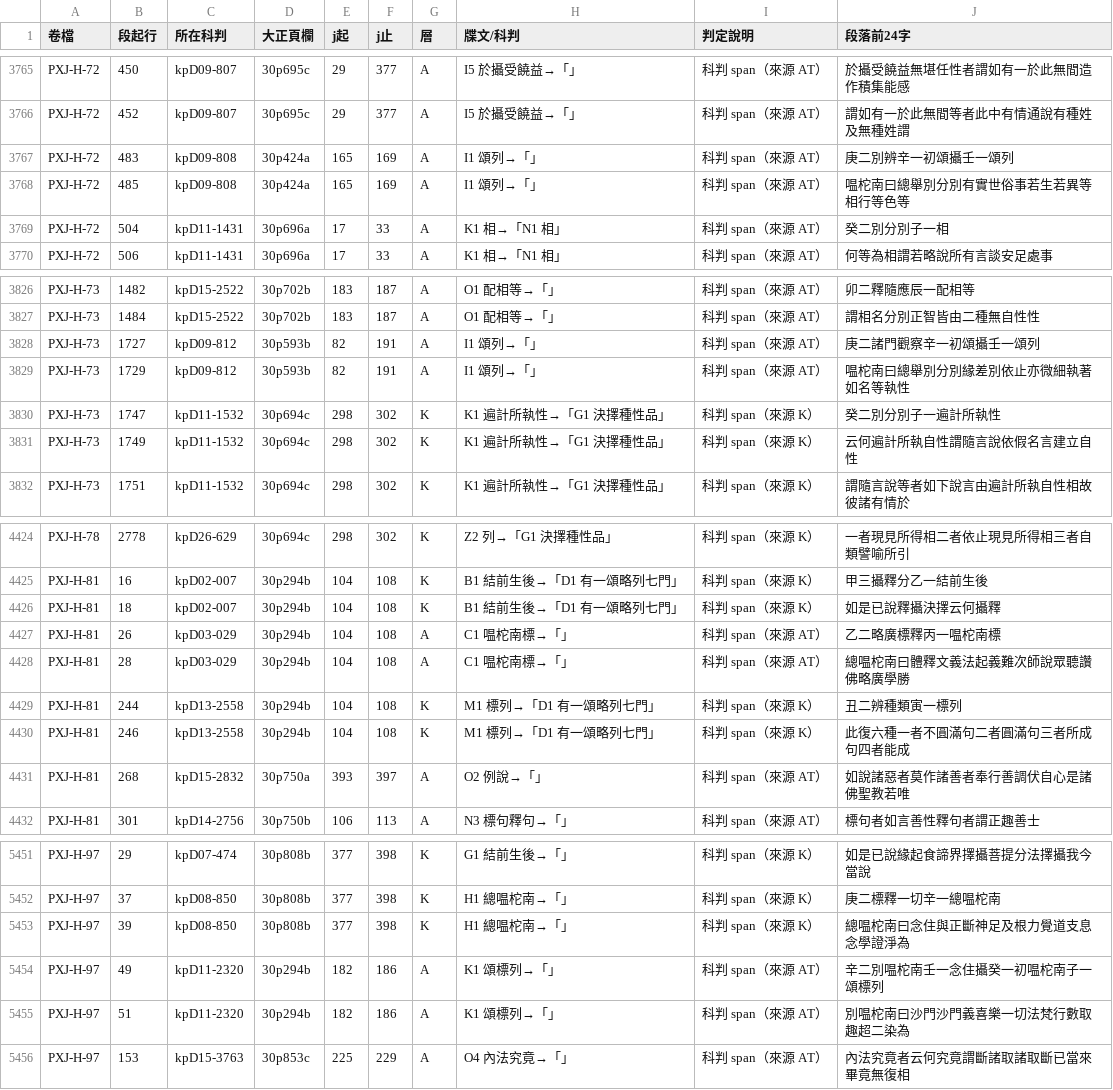
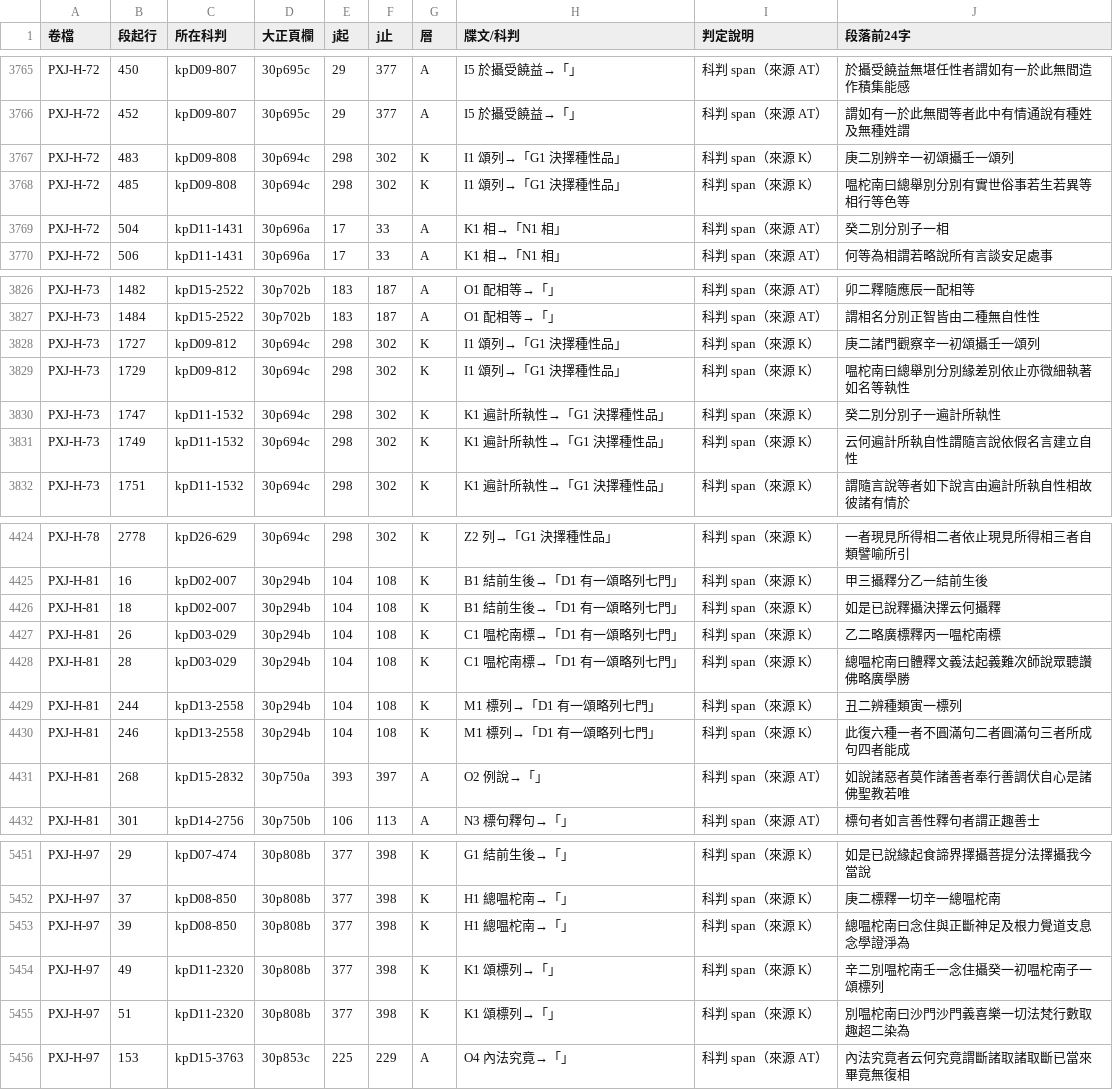
Before and after one commit to accelon/yogacarabhumi-dila, a CSV file: link-audit/data/zhu-refs-PXJ-H-review.csv, drawn as a sheet; only a part is shown, gaps mark what is left out.

Commit message:
fix(link-audit): v20 D 層加合理性閘——現掛鏈經轉掛也會被平行文句騙
抽檢 review.csv 抓到論釋「F1 頌」的 D 層現掛（轉披尋記 kpD05-001）解出 30p424a
卷29 窗，而該頌在卷1：披尋記卷一 600 餘窗全在 279a-283c，唯 3 條離群（嗢柁南等
全書反覆短語被單調前推讓給別卷）。現掛鏈第一手，但它指的窗出自我們的 span 表，
離群值沿鏈傳下去。三道修正：① AT 直掛 > AP 轉掛（原取檔案序第一條可解讀者）；
② AP 與對齊窗相差 >2 欄改採對齊（T1828 13 條）；③ 目標卷已驗窗頁欄中位數 ±40 頁
外者拒（T1828 65、披尋記 12、論釋 1；窗數 <8 小卷不設閘）。該段改由逐字命中錨在
30p279a#52-76「五識相應意有尋伺等三」，較 v17 粗窗更精。
入庫段落 ref 5,635→5,604、科判行聯 39,599→39,549；ybh.adb v20 sha 64bcd015
（44.48 MiB）。驗收：anchor-check 94,632/0 FAIL、跨庫 25,916/0 FAIL、
verify-zhu-refs 5,604/5,604 真錯位 0、Q 窗首 68/68、樹 35 頁籤回歸綠。
紀律：此行非全條驗證所能發現，系逐列讀 review.csv 所得——抽檢與全驗不可互換。

```diff
--- a/link-audit/data/zhu-refs-PXJ-H-review.csv
+++ b/link-audit/data/zhu-refs-PXJ-H-review.csv
@@ -3766,4 +3766,4 @@
 "PXJ-H-72","452","kpD09-807","30p695c","29","377","A","I5 於攝受饒益→「」","科判 span（來源 AT）","謂如有一於此無間等者此中有情通說有種姓及無種姓謂"
-"PXJ-H-72","483","kpD09-808","30p424a","165","169","A","I1 頌列→「」","科判 span（來源 AT）","庚二別辨辛一初頌攝壬一頌列"
-"PXJ-H-72","485","kpD09-808","30p424a","165","169","A","I1 頌列→「」","科判 span（來源 AT）","嗢柁南曰總舉別分別有實世俗事若生若異等相行等色等"
+"PXJ-H-72","483","kpD09-808","30p694c","298","302","K","I1 頌列→「G1 決擇種性品」","科判 span（來源 K）","庚二別辨辛一初頌攝壬一頌列"
+"PXJ-H-72","485","kpD09-808","30p694c","298","302","K","I1 頌列→「G1 決擇種性品」","科判 span（來源 K）","嗢柁南曰總舉別分別有實世俗事若生若異等相行等色等"
 "PXJ-H-72","504","kpD11-1431","30p696a","17","33","A","K1 相→「N1 相」","科判 span（來源 AT）","癸二別分別子一相"
@@ -3827,4 +3827,4 @@
 "PXJ-H-73","1484","kpD15-2522","30p702b","183","187","A","O1 配相等→「」","科判 span（來源 AT）","謂相名分別正智皆由二種無自性性"
-"PXJ-H-73","1727","kpD09-812","30p593b","82","191","A","I1 頌列→「」","科判 span（來源 AT）","庚二諸門觀察辛一初頌攝壬一頌列"
-"PXJ-H-73","1729","kpD09-812","30p593b","82","191","A","I1 頌列→「」","科判 span（來源 AT）","嗢柁南曰總舉別分別緣差別依止亦微細執著如名等執性"
+"PXJ-H-73","1727","kpD09-812","30p694c","298","302","K","I1 頌列→「G1 決擇種性品」","科判 span（來源 K）","庚二諸門觀察辛一初頌攝壬一頌列"
+"PXJ-H-73","1729","kpD09-812","30p694c","298","302","K","I1 頌列→「G1 決擇種性品」","科判 span（來源 K）","嗢柁南曰總舉別分別緣差別依止亦微細執著如名等執性"
 "PXJ-H-73","1747","kpD11-1532","30p694c","298","302","K","K1 遍計所執性→「G1 決擇種性品」","科判 span（來源 K）","癸二別分別子一遍計所執性"
@@ -4426,4 +4426,4 @@
 "PXJ-H-81","18","kpD02-007","30p294b","104","108","K","B1 結前生後→「D1 有一頌略列七門」","科判 span（來源 K）","如是已說釋攝決擇云何攝釋"
-"PXJ-H-81","26","kpD03-029","30p294b","104","108","A","C1 嗢柁南標→「」","科判 span（來源 AT）","乙二略廣標釋丙一嗢柁南標"
-"PXJ-H-81","28","kpD03-029","30p294b","104","108","A","C1 嗢柁南標→「」","科判 span（來源 AT）","總嗢柁南曰體釋文義法起義難次師說眾聽讚佛略廣學勝"
+"PXJ-H-81","26","kpD03-029","30p294b","104","108","K","C1 嗢柁南標→「D1 有一頌略列七門」","科判 span（來源 K）","乙二略廣標釋丙一嗢柁南標"
+"PXJ-H-81","28","kpD03-029","30p294b","104","108","K","C1 嗢柁南標→「D1 有一頌略列七門」","科判 span（來源 K）","總嗢柁南曰體釋文義法起義難次師說眾聽讚佛略廣學勝"
 "PXJ-H-81","244","kpD13-2558","30p294b","104","108","K","M1 標列→「D1 有一頌略列七門」","科判 span（來源 K）","丑二辨種類寅一標列"
@@ -5453,4 +5453,4 @@
 "PXJ-H-97","39","kpD08-850","30p808b","377","398","K","H1 總嗢柁南→「」","科判 span（來源 K）","總嗢柁南曰念住與正斷神足及根力覺道支息念學證淨為"
-"PXJ-H-97","49","kpD11-2320","30p294b","182","186","A","K1 頌標列→「」","科判 span（來源 AT）","辛二別嗢柁南壬一念住攝癸一初嗢柁南子一頌標列"
-"PXJ-H-97","51","kpD11-2320","30p294b","182","186","A","K1 頌標列→「」","科判 span（來源 AT）","別嗢柁南曰沙門沙門義喜樂一切法梵行數取趣超二染為"
+"PXJ-H-97","49","kpD11-2320","30p808b","377","398","K","K1 頌標列→「」","科判 span（來源 K）","辛二別嗢柁南壬一念住攝癸一初嗢柁南子一頌標列"
+"PXJ-H-97","51","kpD11-2320","30p808b","377","398","K","K1 頌標列→「」","科判 span（來源 K）","別嗢柁南曰沙門沙門義喜樂一切法梵行數取趣超二染為"
 "PXJ-H-97","153","kpD15-3763","30p853c","225","229","A","O4 內法究竟→「」","科判 span（來源 AT）","內法究竟者云何究竟謂斷諸取諸取斷已當來畢竟無復相"
```
Also changed, not shown: link-audit/data/zhu-refs-PXJ-H.tsv, link-audit/data/zhu-refs-T1828.tsv, 19 other files.
